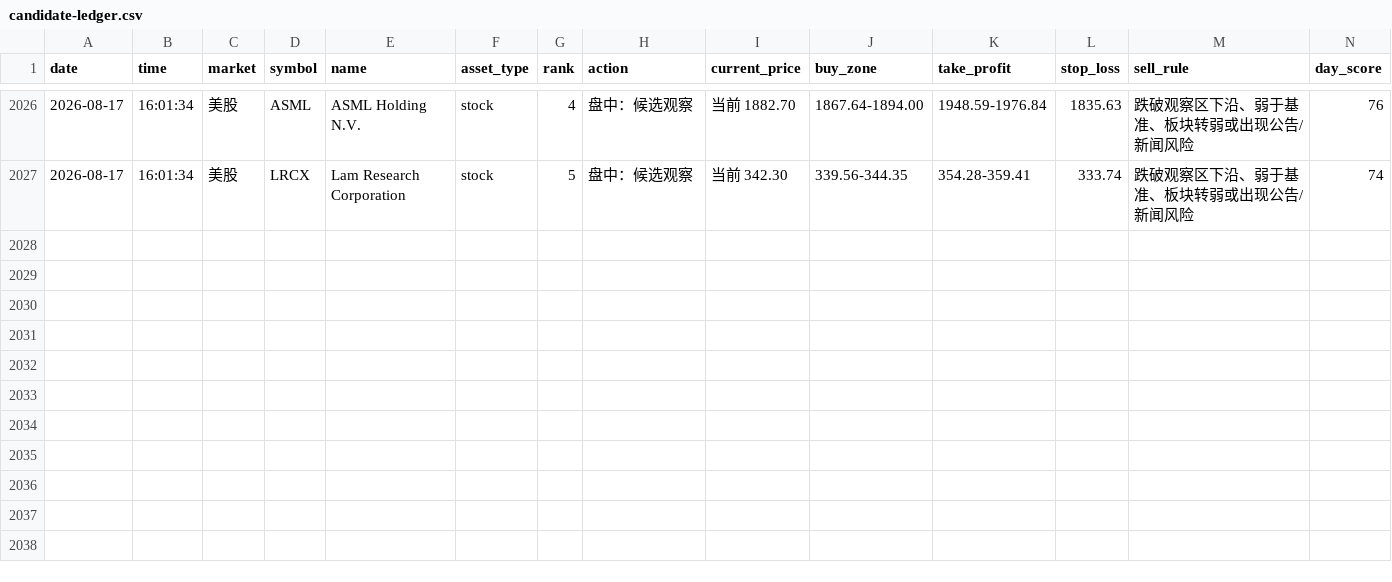
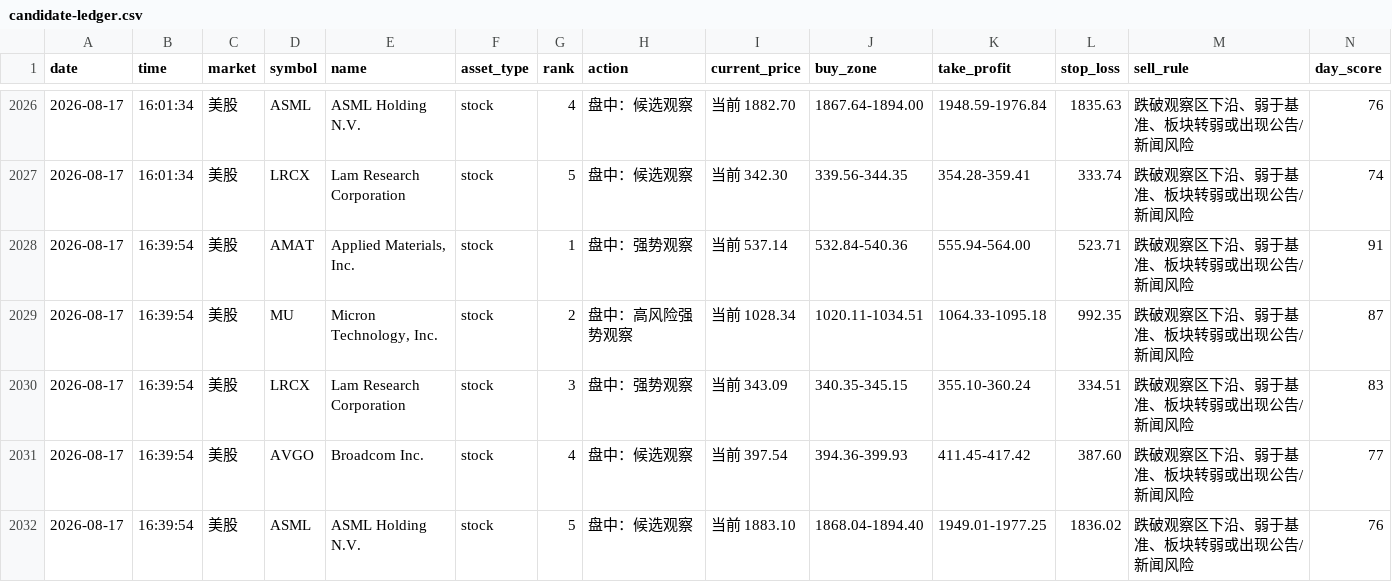
Before and after one commit to 295500p-cheng/dual-market-ai-quant-sim, a CSV file: outputs/daily-quant/strategy-log/candidate-ledger.csv, drawn as a sheet; only a part is shown, gaps mark what is left out; rows hold the shown columns only; the diff names each change by its address in the sheet, - before the commit and + after, or states it on an @@ line.

```diff
--- a/outputs/daily-quant/strategy-log/candidate-ledger.csv
+++ b/outputs/daily-quant/strategy-log/candidate-ledger.csv
+row 2028: 2026-08-17 | 16:39:54 | 美股 | AMAT | Applied Materials, Inc. | stock | 1 | 盘中：强势观察 | 当前 537.14 | 532.84-540.36 | 555.94-564.00 | 523.71 | 跌破观察区下沿、弱于基准、板块转弱或出现公告/新闻风险 | 91
+row 2029: 2026-08-17 | 16:39:54 | 美股 | MU | Micron Technology, Inc. | stock | 2 | 盘中：高风险强势观察 | 当前 1028.34 | 1020.11-1034.51 | 1064.33-1095.18 | 992.35 | 跌破观察区下沿、弱于基准、板块转弱或出现公告/新闻风险 | 87
+row 2030: 2026-08-17 | 16:39:54 | 美股 | LRCX | Lam Research Corporation | stock | 3 | 盘中：强势观察 | 当前 343.09 | 340.35-345.15 | 355.10-360.24 | 334.51 | 跌破观察区下沿、弱于基准、板块转弱或出现公告/新闻风险 | 83
+row 2031: 2026-08-17 | 16:39:54 | 美股 | AVGO | Broadcom Inc. | stock | 4 | 盘中：候选观察 | 当前 397.54 | 394.36-399.93 | 411.45-417.42 | 387.60 | 跌破观察区下沿、弱于基准、板块转弱或出现公告/新闻风险 | 77
+row 2032: 2026-08-17 | 16:39:54 | 美股 | ASML | ASML Holding N.V. | stock | 5 | 盘中：候选观察 | 当前 1883.10 | 1868.04-1894.40 | 1949.01-1977.25 | 1836.02 | 跌破观察区下沿、弱于基准、板块转弱或出现公告/新闻风险 | 76
```
Also changed, not shown: outputs/daily-quant/execution/execution-ledger.csv, outputs/daily-quant/reviews/price-history.csv, 11 other files.
